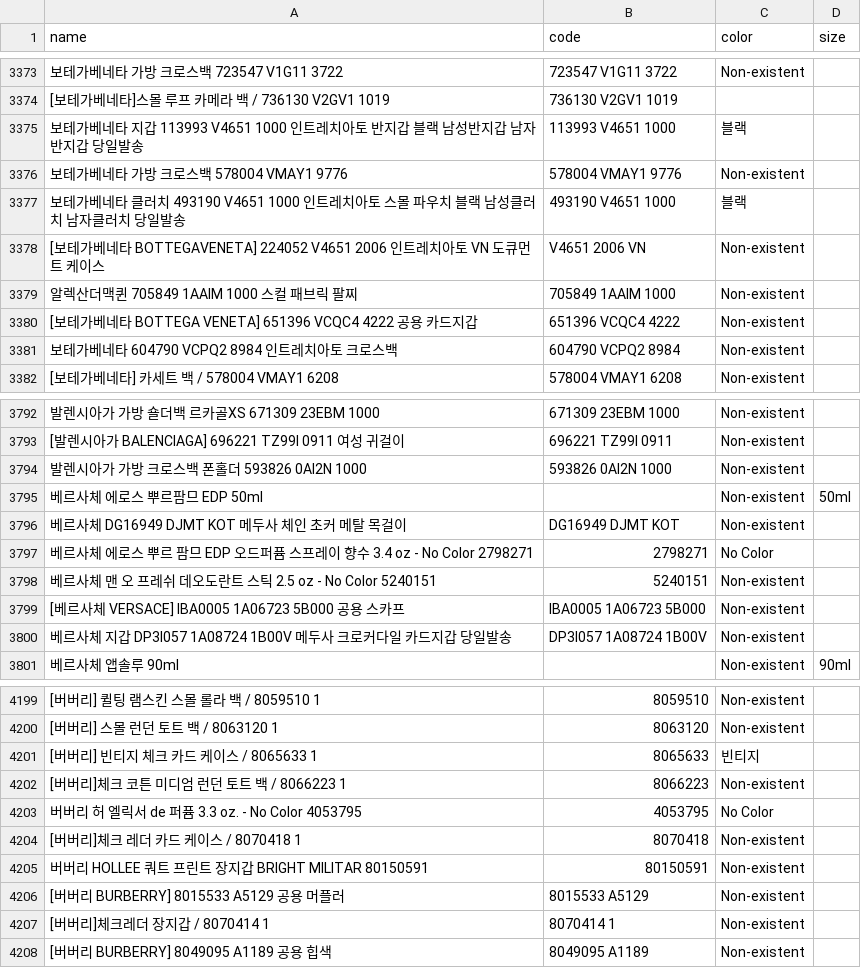
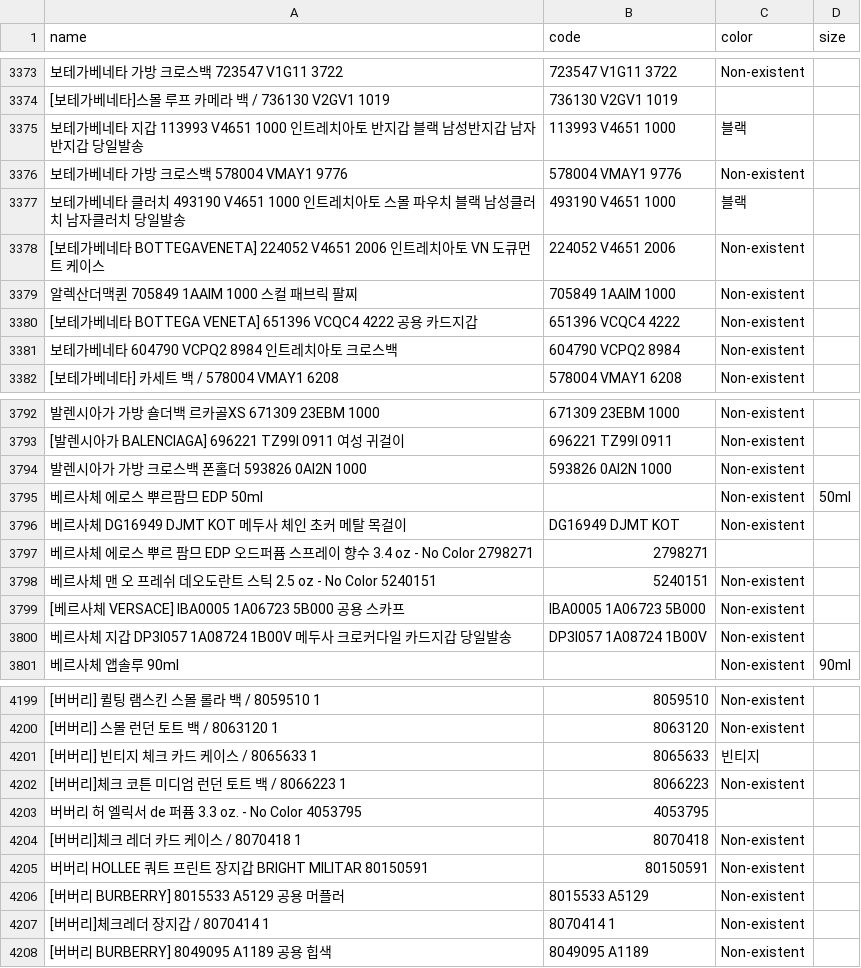
Before and after one commit to kimlong8892/support_train_data, a CSV file: data/datasets_sku_color_size_clone.csv, drawn as a sheet; only a part is shown, gaps mark what is left out; the diff covers the shown part only; the diff names each change by its address in the sheet, - before the commit and + after, or states it on an @@ line.

```diff
--- a/data/datasets_sku_color_size_clone.csv
+++ b/data/datasets_sku_color_size_clone.csv
-B3378 (code): V4651 2006 VN
+B3378 (code): 224052 V4651 2006
-C3797 (color): No Color
+C3797 (color): (empty)
-C4203 (color): No Color
+C4203 (color): (empty)
```
Also changed, not shown: 16 edited cells elsewhere in this file.
